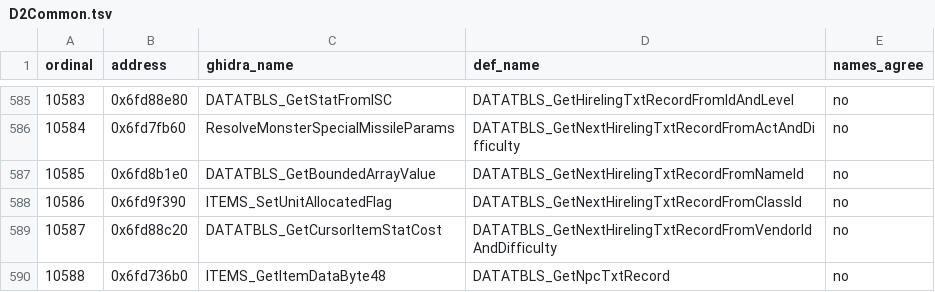
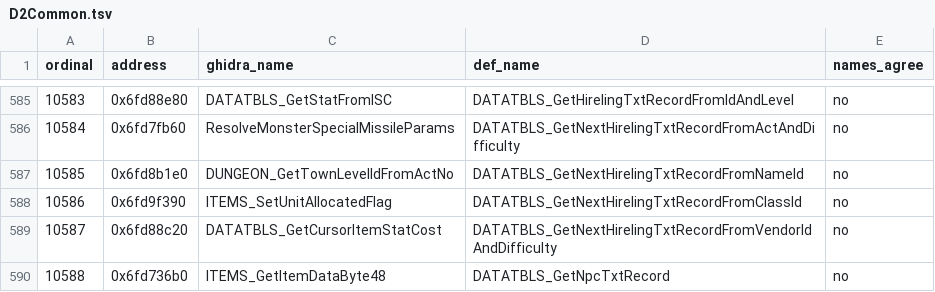
Before and after one commit to bethington/D2MOO, a TSV file: conformance/corrected_maps/D2Common.tsv, drawn as a sheet; only a part is shown, gaps mark what is left out.

```diff
--- a/conformance/corrected_maps/D2Common.tsv
+++ b/conformance/corrected_maps/D2Common.tsv
@@ -586,3 +586,3 @@ ordinal	address	ghidra_name	def_name	names_agree
 10584	0x6fd7fb60	ResolveMonsterSpecialMissileParams	DATATBLS_GetNextHirelingTxtRecordFromActAndDifficulty	no
-10585	0x6fd8b1e0	DATATBLS_GetBoundedArrayValue	DATATBLS_GetNextHirelingTxtRecordFromNameId	no
+10585	0x6fd8b1e0	DUNGEON_GetTownLevelIdFromActNo	DATATBLS_GetNextHirelingTxtRecordFromNameId	no
 10586	0x6fd9f390	ITEMS_SetUnitAllocatedFlag	DATATBLS_GetNextHirelingTxtRecordFromClassId	no
```
Also changed, not shown: 45 other files.
